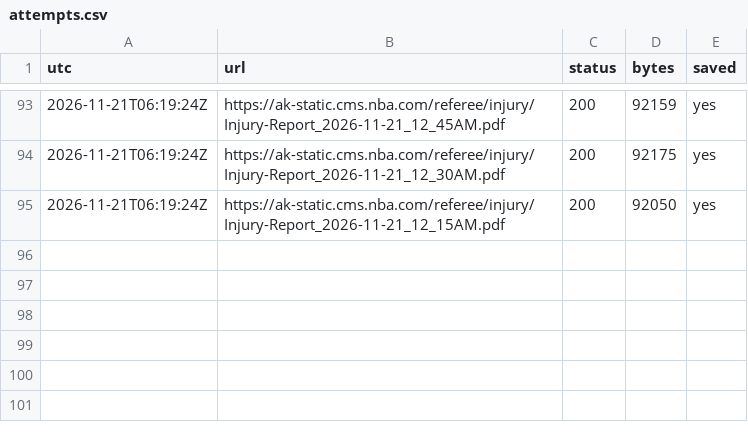
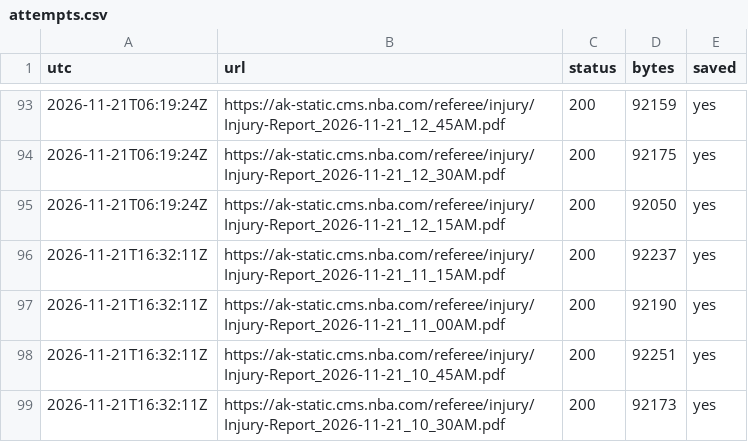
Before and after one commit to skilzzzzz123-netizen/nba-injury-feed, a CSV file: attempts.csv, drawn as a sheet; only a part is shown, gaps mark what is left out; the diff names each change by its address in the sheet, - before the commit and + after, or states it on an @@ line.

```diff
--- a/attempts.csv
+++ b/attempts.csv
+row 96: 2026-11-21T16:32:11Z | https://ak-static.cms.nba.com/referee/injury/Injury-Report_2026-11-21_11_15AM.pdf | 200 | 92237 | yes
+row 97: 2026-11-21T16:32:11Z | https://ak-static.cms.nba.com/referee/injury/Injury-Report_2026-11-21_11_00AM.pdf | 200 | 92190 | yes
+row 98: 2026-11-21T16:32:11Z | https://ak-static.cms.nba.com/referee/injury/Injury-Report_2026-11-21_10_45AM.pdf | 200 | 92251 | yes
+row 99: 2026-11-21T16:32:11Z | https://ak-static.cms.nba.com/referee/injury/Injury-Report_2026-11-21_10_30AM.pdf | 200 | 92173 | yes
```
Also changed, not shown: 8 other files.
